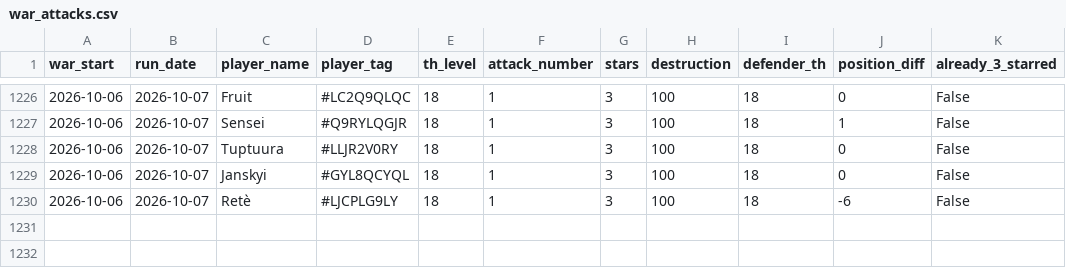
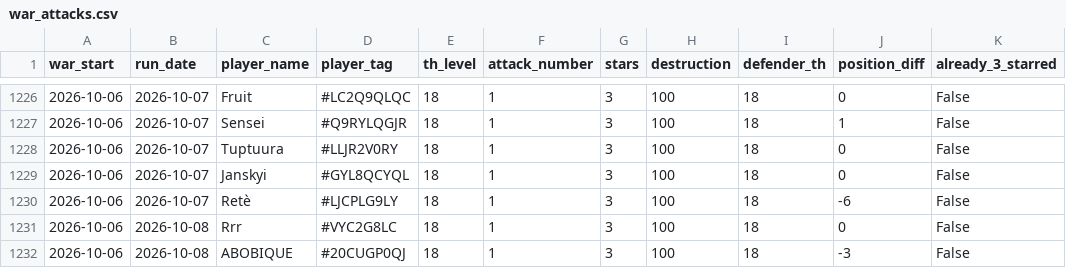
Before and after one commit to irisMoonwhisper/clash-of-clansh-scripts, a CSV file: war_attacks.csv, drawn as a sheet; only a part is shown, gaps mark what is left out.

```diff
--- a/war_attacks.csv
+++ b/war_attacks.csv
@@ -1230 +1230,3 @@ war_start;run_date;player_name;player_tag;th_level;attack_number;stars;destructi
 2026-10-06;2026-10-07;Retè;#LJCPLG9LY;18;1;3;100;18;-6;False
+2026-10-06;2026-10-08;Rrr;#VYC2G8LC;18;1;3;100;18;0;False
+2026-10-06;2026-10-08;ABOBIQUE;#20CUGP0QJ;18;1;3;100;18;-3;False
```
Also changed, not shown: war_defenses.csv.
